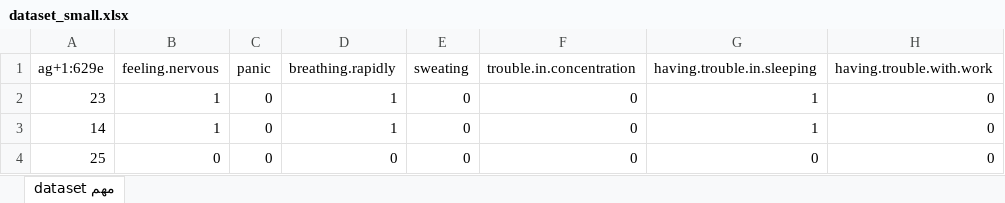
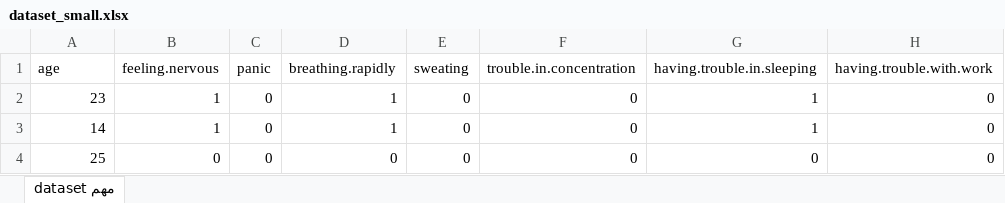
Before and after one commit to anneteka/ChatBotXML, an Excel workbook: resources/dataset_small.xlsx, sheet dataset مهم, drawn as a sheet; only a part is shown; values as stored, in another font and other column widths than the file's, no borders; the diff names each change by its address in the sheet, - before the commit and + after, or states it on an @@ line.

Commit message:
datasets processing

```diff
--- a/resources/dataset_small.xlsx (sheet dataset مهم)
+++ b/resources/dataset_small.xlsx (sheet dataset مهم)
-A1: ag+1:629e
+A1: age
```
Also changed, not shown: 1 other file.
